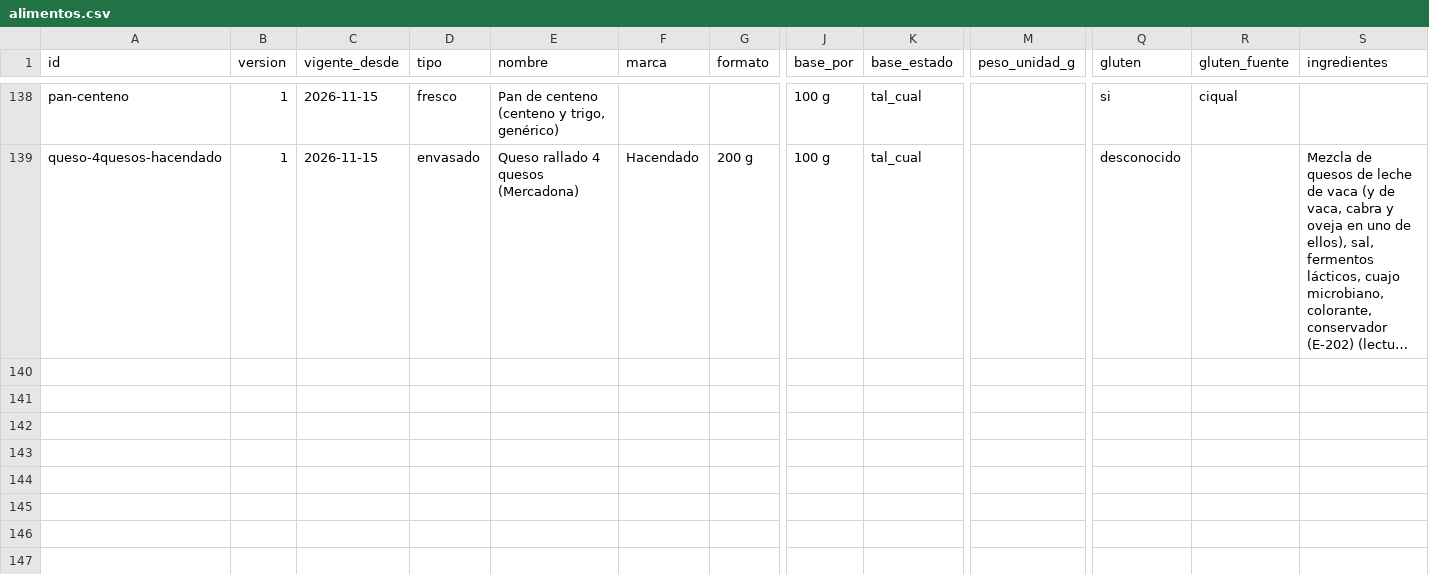
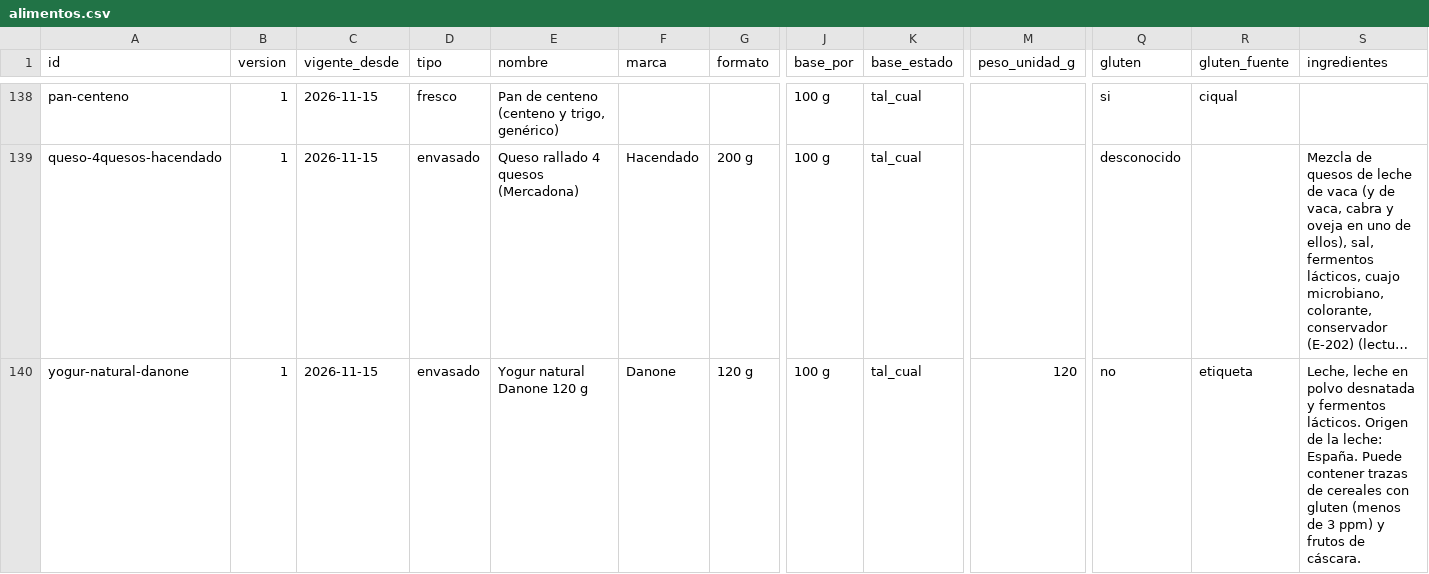
Before and after one commit to DreiSup/salud, a CSV file: datos/alimentos.csv, drawn as a sheet; only a part is shown, gaps mark what is left out; long unchanged cells end in …; rows hold the shown columns only; the diff names each change by its address in the sheet, - before the commit and + after, or states it on an @@ line.

```diff
--- a/datos/alimentos.csv
+++ b/datos/alimentos.csv
+row 140: yogur-natural-danone | 1 | 2026-11-15 | envasado | Yogur natural Danone 120 g | Danone | 120 g | 100 g | tal_cual | 120 | no | etiqueta | Leche, leche en polvo desnatada y fermentos lácticos. Origen de la leche: España. Puede contener trazas de cereales con gluten (menos de 3 ppm) y frutos de cáscara.
```
Also changed, not shown: datos/fuentes.csv, datos/nutrientes.csv, 1 other file.
